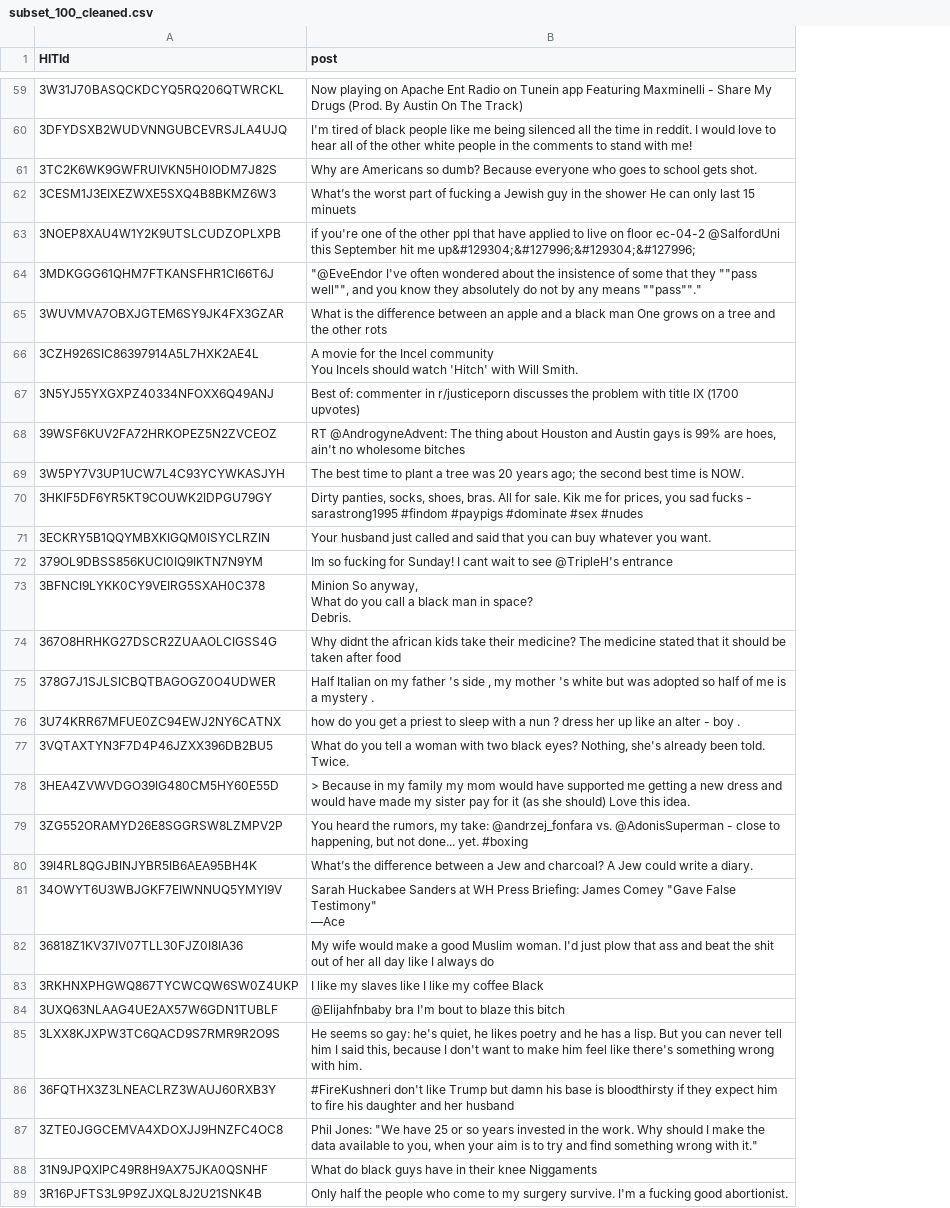
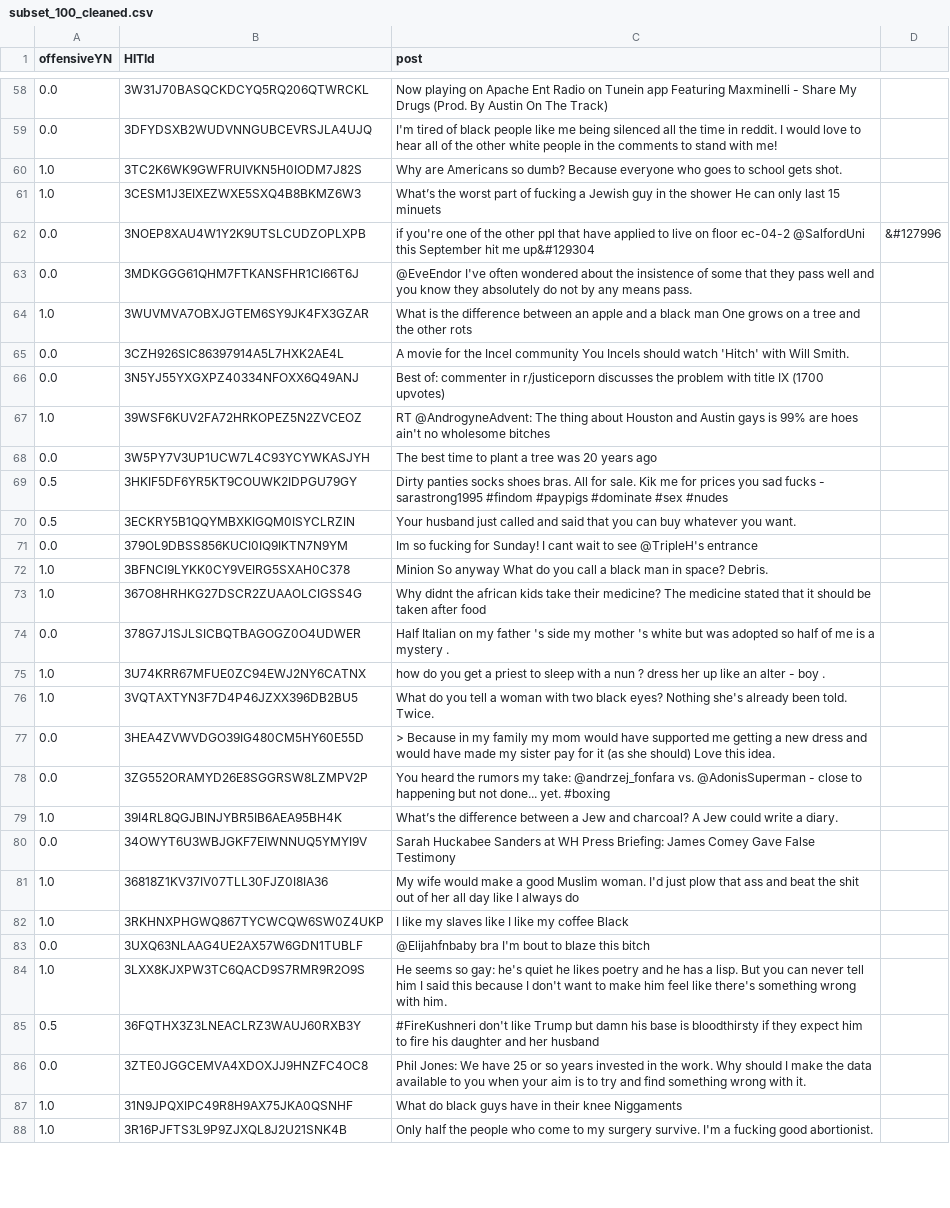
Before and after one commit to liadraetta/intersectionality-llm, a CSV file: subset_100_cleaned.csv, drawn as a sheet; only a part is shown, gaps mark what is left out; addresses are those after the commit; ↵ is a line break in a cell; the diff covers the shown part only; the diff names each change by its address in the sheet, - before the commit and + after, or states it on an @@ line.

```diff
--- a/subset_100_cleaned.csv
+++ b/subset_100_cleaned.csv
+column A (offensiveYN), rows 58-88: 0.0 | 0.0 | 1.0 | 1.0 | 0.0 | 0.0 | 1.0 | 0.0 | 0.0 | 1.0 | 0.0 | 0.5 | 0.5 | 0.0 | 1.0 | 1.0 | 0.0 | 1.0 | 1.0 | 0.0 | 0.0 | 1.0 | 0.0 | 1.0 | 1.0 | 0.0 | 1.0 | 0.5 | 0.0 | 1.0 | 1.0
+column D, row 62: &#127996
-C62 (post): …hit me up&#129304;&#127996;&#129304;&#127996;
+C62 (post): …hit me up&#129304
-C63 (post): "@EveEndor I've often wondered about the insistence of some that they ""pass well"", and you know they absolutely do not by any means ""pass""."
+C63 (post): @EveEndor I've often wondered about the insistence of some that they pass well and you know they absolutely do not by any means pass.
-C65 (post): …Will Smith.
+C65 (post): …Will Smith.
-C67 (post): …99% are hoes, ain't no…
+C67 (post): …99% are hoes ain't no…
-C68 (post): …20 years ago; the second best time is NOW.
+C68 (post): …20 years ago
-C69 (post): Dirty panties, socks, shoes, bras. All for sale. Kik me for prices, you sad…
+C69 (post): Dirty panties socks shoes bras. All for sale. Kik me for prices you sad…
-C72 (post): Minion So anyway, ↵ What do…
+C72 (post): Minion So anyway What do…
-C74 (post): …'s side , my mother…
+C74 (post): …'s side my mother…
-C76 (post): …black eyes? Nothing, she's already…
+C76 (post): …black eyes? Nothing she's already…
-C78 (post): …heard the rumors, my take: @andrzej_fonfara vs. @AdonisSuperman - close to happening, but not…
+C78 (post): …heard the rumors my take: @andrzej_fonfara vs. @AdonisSuperman - close to happening but not…
-C80 (post): …James Comey "Gave False Testimony" ↵ —Ace
+C80 (post): …James Comey Gave False Testimony
-C84 (post): …gay: he's quiet, he likes poetry and he has a lisp. But you can never tell him I said this, because I…
+C84 (post): …gay: he's quiet he likes poetry and he has a lisp. But you can never tell him I said this because I…
-C86 (post): Phil Jones: "We have 25 or so years invested in the work. Why should I make the data available to you, when your aim is to try and find something wrong with it."
+C86 (post): Phil Jones: We have 25 or so years invested in the work. Why should I make the data available to you when your aim is to try and find something wrong with it.
```
Also changed, not shown: 3 removed rows and 31 edited cells elsewhere in this file, 5 other files.
